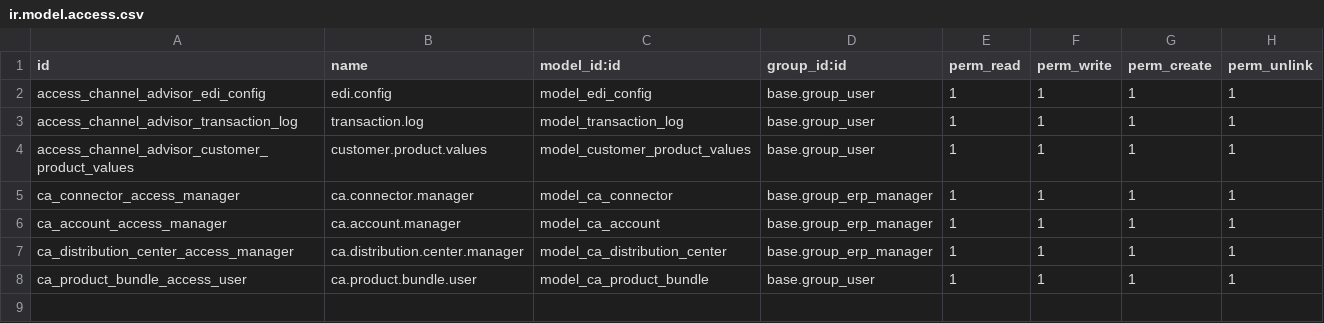
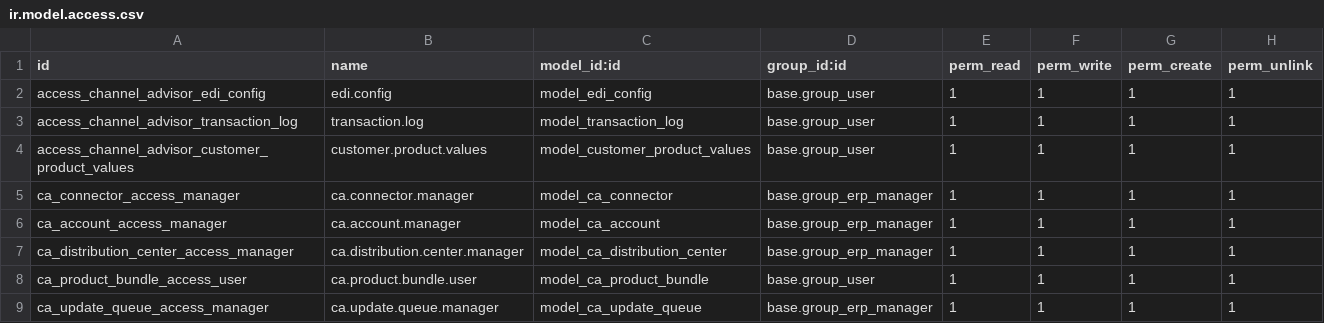
Before and after one commit to mien-novobi/Locksmith-Keyless, a CSV file: channel_advisor/security/ir.model.access.csv, drawn as a sheet; the diff names each change by its address in the sheet, - before the commit and + after, or states it on an @@ line.

Commit message:
[IMP] CHANNEL_ADVISOR: added qty update queue

```diff
--- a/channel_advisor/security/ir.model.access.csv
+++ b/channel_advisor/security/ir.model.access.csv
+row 9: ca_update_queue_access_manager | ca.update.queue.manager | model_ca_update_queue | base.group_erp_manager | 1 | 1 | 1 | 1
```
Also changed, not shown: 7 other files.
